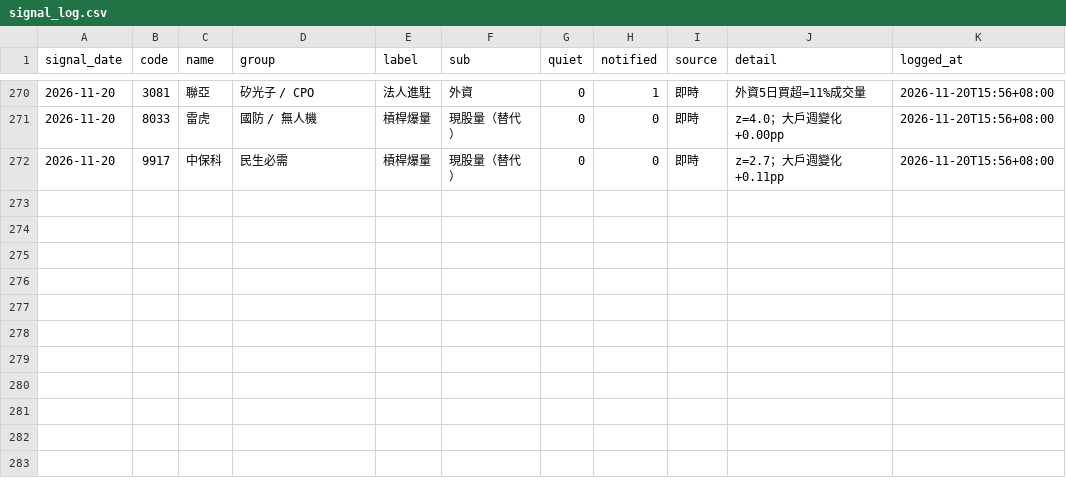
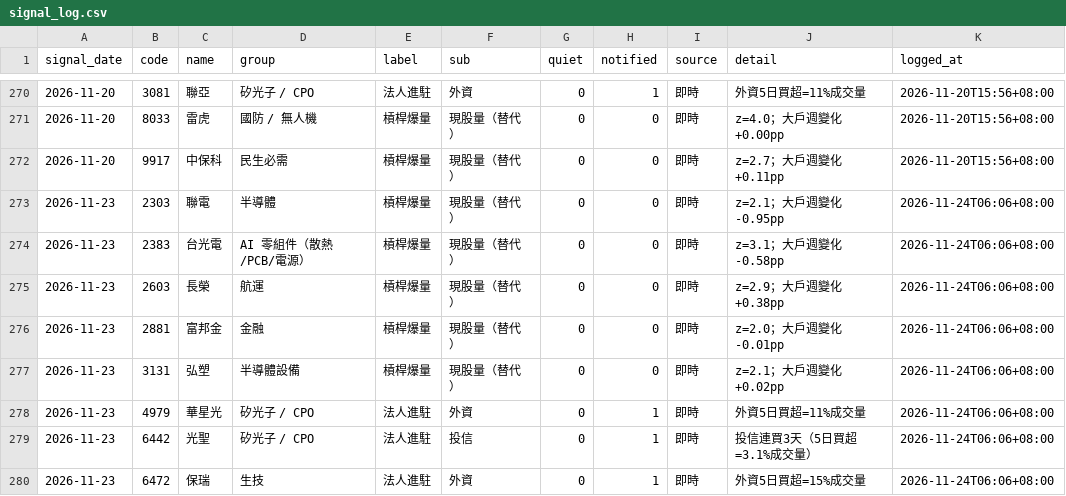
Before and after one commit to sh-marketlab/tw-sector-market, a CSV file: data/signal_log.csv, drawn as a sheet; only a part is shown, gaps mark what is left out; the diff names each change by its address in the sheet, - before the commit and + after, or states it on an @@ line.

```diff
--- a/data/signal_log.csv
+++ b/data/signal_log.csv
+row 273: 2026-11-23 | 2303 | 聯電 | 半導體 | 槓桿爆量 | 現股量（替代） | 0 | 0 | 即時 | z=2.1；大戶週變化 -0.95pp | 2026-11-24T06:06+08:00
+row 274: 2026-11-23 | 2383 | 台光電 | AI 零組件（散熱/PCB/電源） | 槓桿爆量 | 現股量（替代） | 0 | 0 | 即時 | z=3.1；大戶週變化 -0.58pp | 2026-11-24T06:06+08:00
+row 275: 2026-11-23 | 2603 | 長榮 | 航運 | 槓桿爆量 | 現股量（替代） | 0 | 0 | 即時 | z=2.9；大戶週變化 +0.38pp | 2026-11-24T06:06+08:00
+row 276: 2026-11-23 | 2881 | 富邦金 | 金融 | 槓桿爆量 | 現股量（替代） | 0 | 0 | 即時 | z=2.0；大戶週變化 -0.01pp | 2026-11-24T06:06+08:00
+row 277: 2026-11-23 | 3131 | 弘塑 | 半導體設備 | 槓桿爆量 | 現股量（替代） | 0 | 0 | 即時 | z=2.1；大戶週變化 +0.02pp | 2026-11-24T06:06+08:00
+row 278: 2026-11-23 | 4979 | 華星光 | 矽光子 / CPO | 法人進駐 | 外資 | 0 | 1 | 即時 | 外資5日買超=11%成交量 | 2026-11-24T06:06+08:00
+row 279: 2026-11-23 | 6442 | 光聖 | 矽光子 / CPO | 法人進駐 | 投信 | 0 | 1 | 即時 | 投信連買3天（5日買超=3.1%成交量） | 2026-11-24T06:06+08:00
+row 280: 2026-11-23 | 6472 | 保瑞 | 生技 | 法人進駐 | 外資 | 0 | 1 | 即時 | 外資5日買超=15%成交量 | 2026-11-24T06:06+08:00
```
Also changed, not shown: data/insti_daily.csv, data/warrants_daily.csv, 3 other files.
